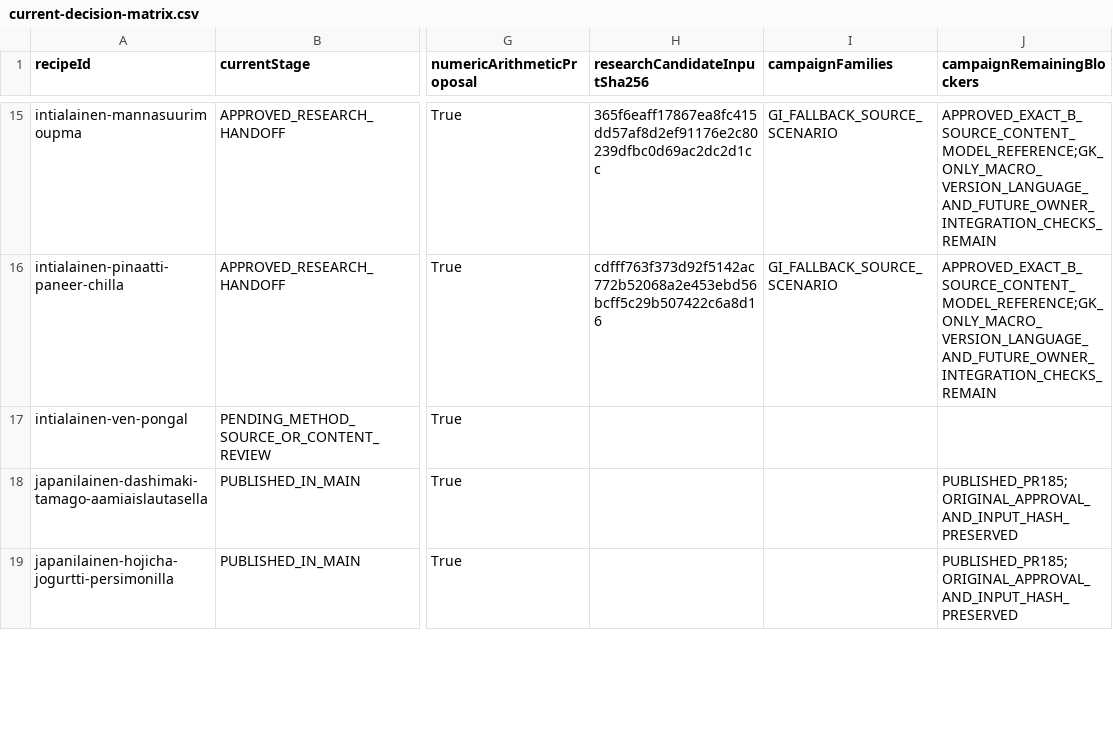
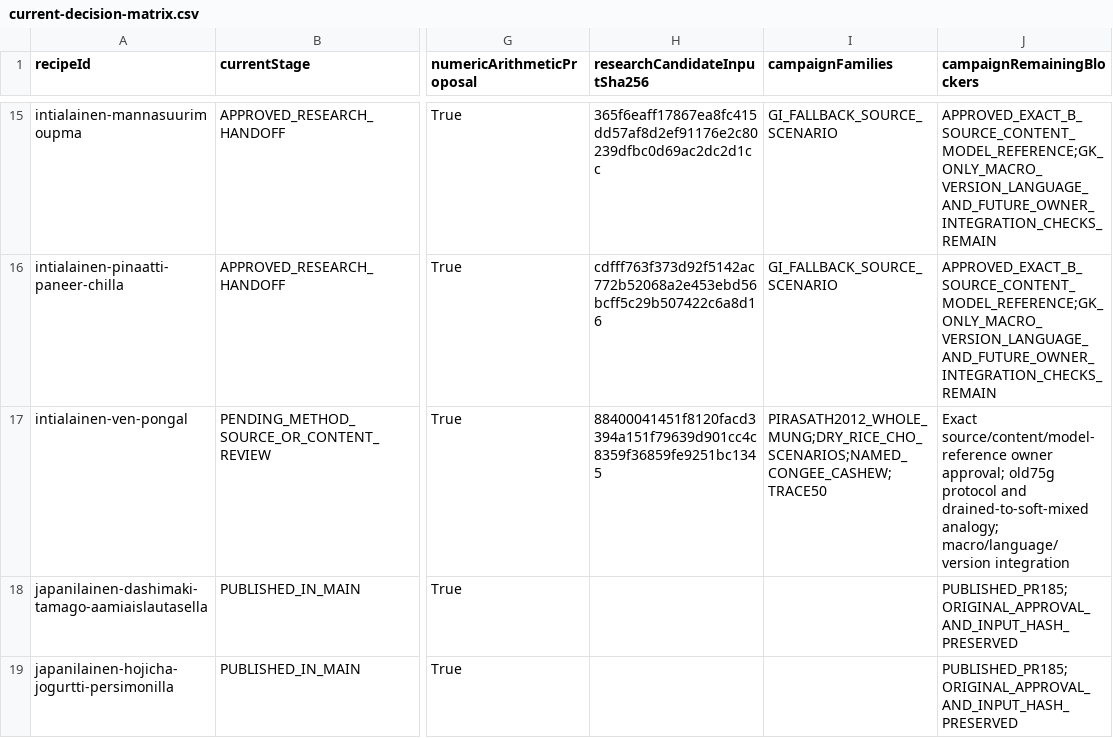
Before and after one commit to ozirix-dev/Reseptit, a CSV file: docs/research/afcd-polyol-03/current-decision-matrix.csv, drawn as a sheet; only a part is shown, gaps mark what is left out; the diff names each change by its address in the sheet, - before the commit and + after, or states it on an @@ line.

Commit message:
research: prepare exact pongal B source-scenario review
Trace whole-mung primary evidence; preserve original100/150/20g inputs.
Replay eight closed scenarios and reject mismatched pongal45 transfer.
Record stock gates as zero complete results and current production179/326.
Validation: pure engine, independent Decimal, source/input/approval seals, markdown lint.

```diff
--- a/docs/research/afcd-polyol-03/current-decision-matrix.csv
+++ b/docs/research/afcd-polyol-03/current-decision-matrix.csv
-H17 (researchCandidateInputSha256): (empty)
+H17 (researchCandidateInputSha256): 88400041451f8120facd3394a151f79639d901cc4c8359f36859fe9251bc1345
-I17 (campaignFamilies): (empty)
+I17 (campaignFamilies): PIRASATH2012_WHOLE_MUNG;DRY_RICE_CHO_SCENARIOS;NAMED_CONGEE_CASHEW;TRACE50
-J17 (campaignRemainingBlockers): (empty)
+J17 (campaignRemainingBlockers): Exact source/content/model-reference owner approval; old75g protocol and drained-to-soft-mixed analogy; macro/language/version integration
```
Also changed, not shown: 14 other files.
